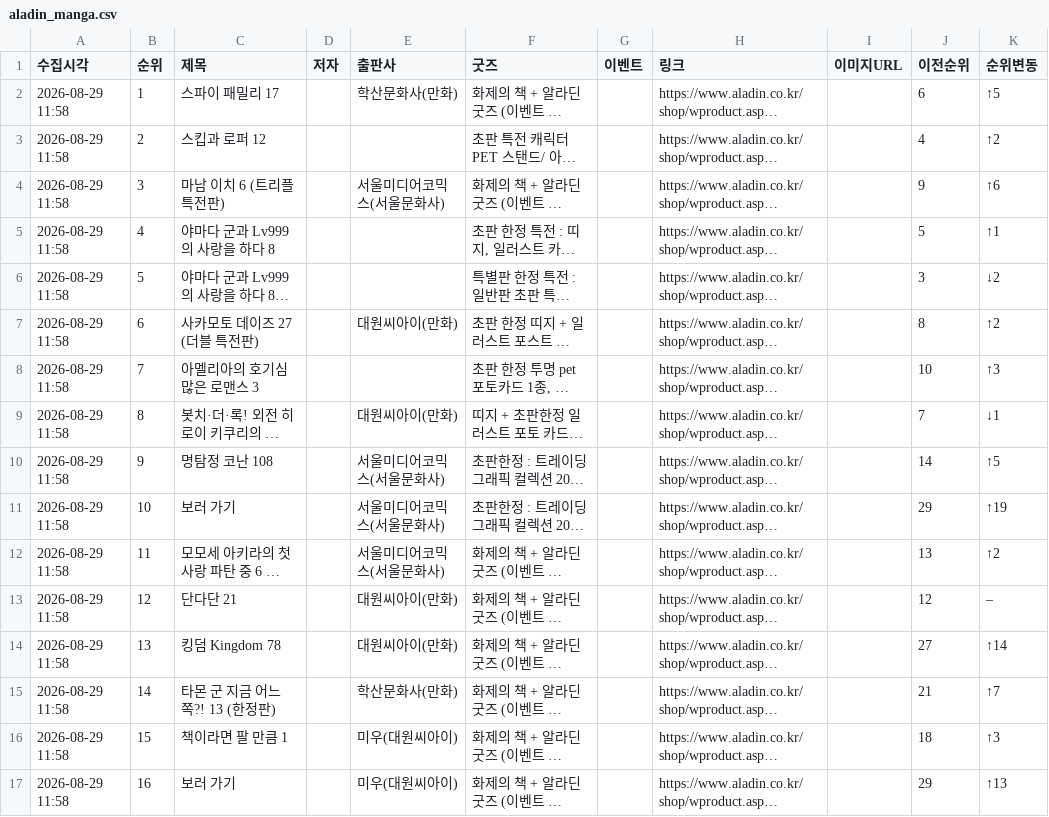
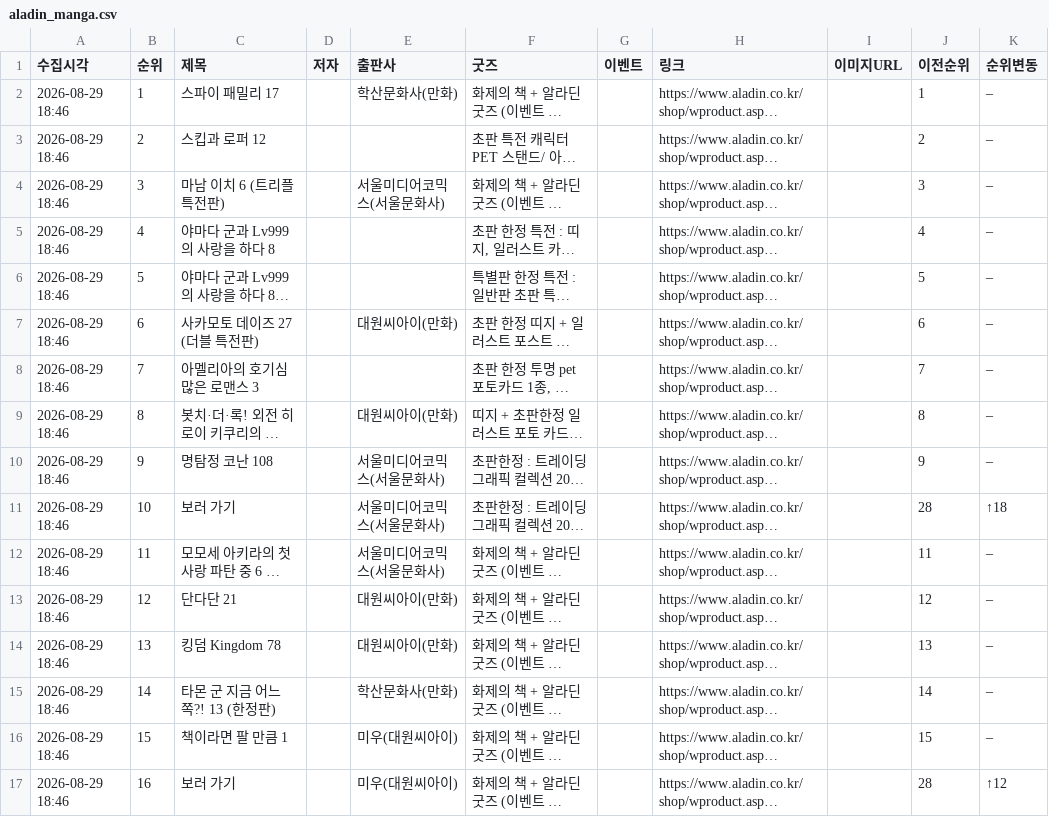
Before and after one commit to down-cyber/manga-bestseller, a CSV file: aladin_manga.csv, drawn as a sheet; only a part is shown; long unchanged cells end in …; the diff covers the shown part only; the diff names each change by its address in the sheet, - before the commit and + after, or states it on an @@ line.

```diff
--- a/aladin_manga.csv
+++ b/aladin_manga.csv
-A2:A17 (수집시각): 2026-08-29 11:58
+A2:A17 (수집시각): 2026-08-29 18:46
-J2 (이전순위): 6
+J2 (이전순위): 1
-K2 (순위변동): ↑5
+K2 (순위변동): –
-J3 (이전순위): 4
+J3 (이전순위): 2
-K3 (순위변동): ↑2
+K3 (순위변동): –
-J4 (이전순위): 9
+J4 (이전순위): 3
-K4 (순위변동): ↑6
+K4 (순위변동): –
-J5 (이전순위): 5
+J5 (이전순위): 4
-K5 (순위변동): ↑1
+K5 (순위변동): –
-J6 (이전순위): 3
+J6 (이전순위): 5
-K6 (순위변동): ↓2
+K6 (순위변동): –
-J7 (이전순위): 8
+J7 (이전순위): 6
-K7 (순위변동): ↑2
+K7 (순위변동): –
-J8 (이전순위): 10
+J8 (이전순위): 7
-K8 (순위변동): ↑3
+K8 (순위변동): –
-J9 (이전순위): 7
+J9 (이전순위): 8
-K9 (순위변동): ↓1
+K9 (순위변동): –
-J10 (이전순위): 14
+J10 (이전순위): 9
-K10 (순위변동): ↑5
+K10 (순위변동): –
-J11 (이전순위): 29
+J11 (이전순위): 28
-K11 (순위변동): ↑19
+K11 (순위변동): ↑18
-J12 (이전순위): 13
+J12 (이전순위): 11
-K12 (순위변동): ↑2
+K12 (순위변동): –
-J14 (이전순위): 27
+J14 (이전순위): 13
-K14 (순위변동): ↑14
+K14 (순위변동): –
-J15 (이전순위): 21
+J15 (이전순위): 14
-K15 (순위변동): ↑7
+K15 (순위변동): –
-J16 (이전순위): 18
+J16 (이전순위): 15
-K16 (순위변동): ↑3
+K16 (순위변동): –
-J17 (이전순위): 29
+J17 (이전순위): 28
-K17 (순위변동): ↑13
+K17 (순위변동): ↑12
```
Also changed, not shown: 40 edited cells elsewhere in this file, kyobo_manga.csv, yes24_manga.csv, 1 other file.
